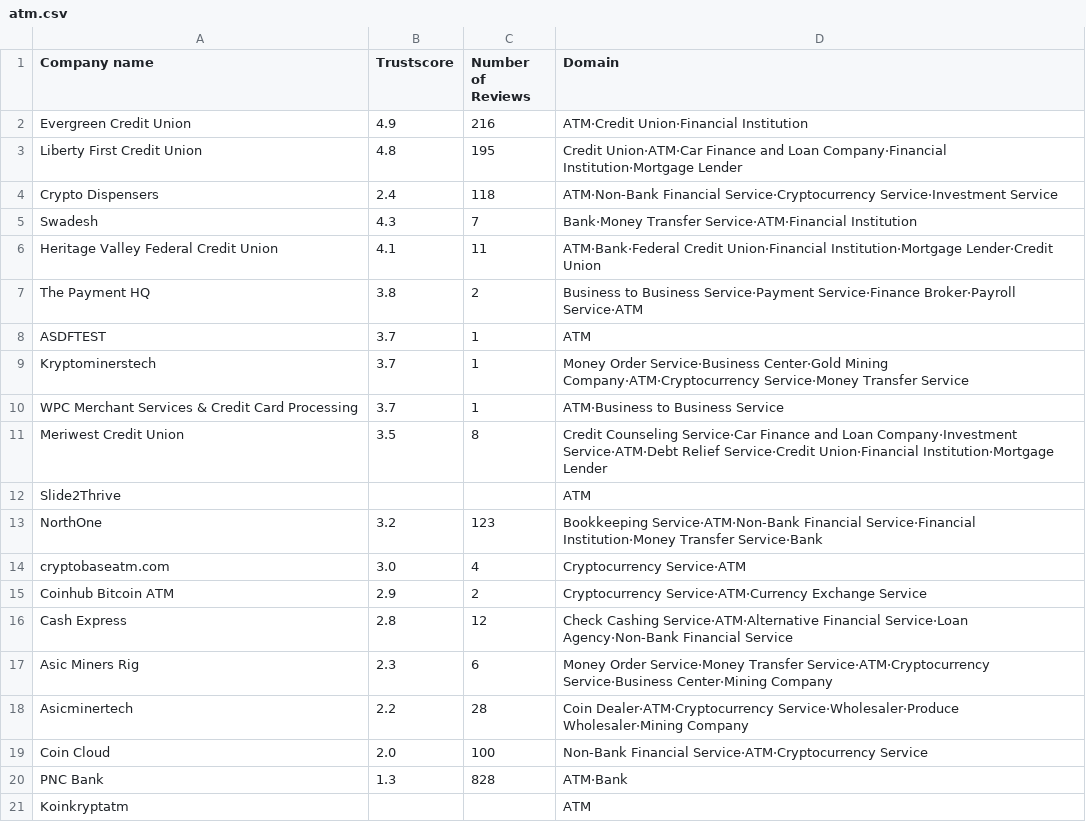
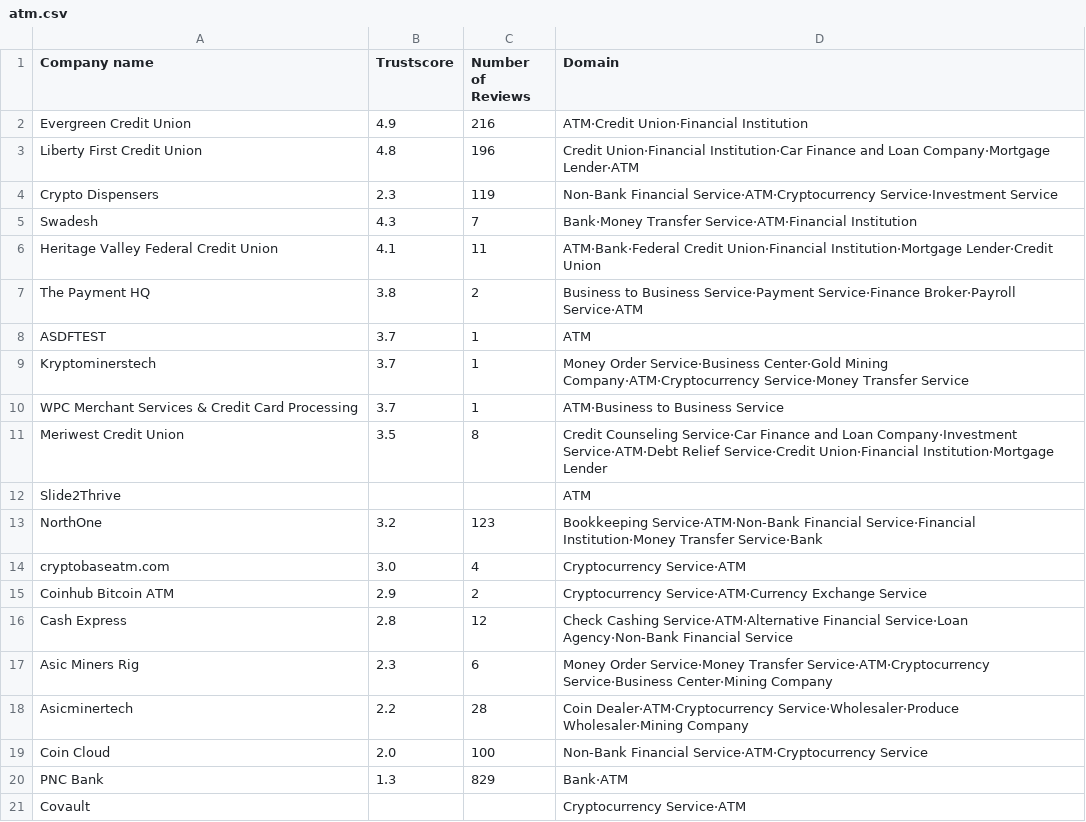
Before and after one commit to metkapinezic/SupplyChain, a CSV file: atm.csv, drawn as a sheet.

```diff
--- a/atm.csv
+++ b/atm.csv
@@ -2,4 +2,4 @@ Company name,Trustscore,Number of Reviews,Domain
 Evergreen Credit Union,4.9,216,ATM·Credit Union·Financial Institution
-Liberty First Credit Union,4.8,195,Credit Union·ATM·Car Finance and Loan Company·Financial Institution·Mortgage Lender
-Crypto Dispensers ,2.4,118,ATM·Non-Bank Financial Service·Cryptocurrency Service·Investment Service
+Liberty First Credit Union,4.8,196,Credit Union·Financial Institution·Car Finance and Loan Company·Mortgage Lender·ATM
+Crypto Dispensers ,2.3,119,Non-Bank Financial Service·ATM·Cryptocurrency Service·Investment Service
 Swadesh,4.3,7,Bank·Money Transfer Service·ATM·Financial Institution
@@ -19,3 +19,3 @@ Asicminertech,2.2,28,Coin Dealer·ATM·Cryptocurrency Service·Wholesaler·Produ
 Coin Cloud,2.0,100,Non-Bank Financial Service·ATM·Cryptocurrency Service
-PNC Bank,1.3,828,ATM·Bank
-Koinkryptatm,,,ATM
+PNC Bank,1.3,829,Bank·ATM
+Covault,,,Cryptocurrency Service·ATM
```
Also changed, not shown: 1 other file.
